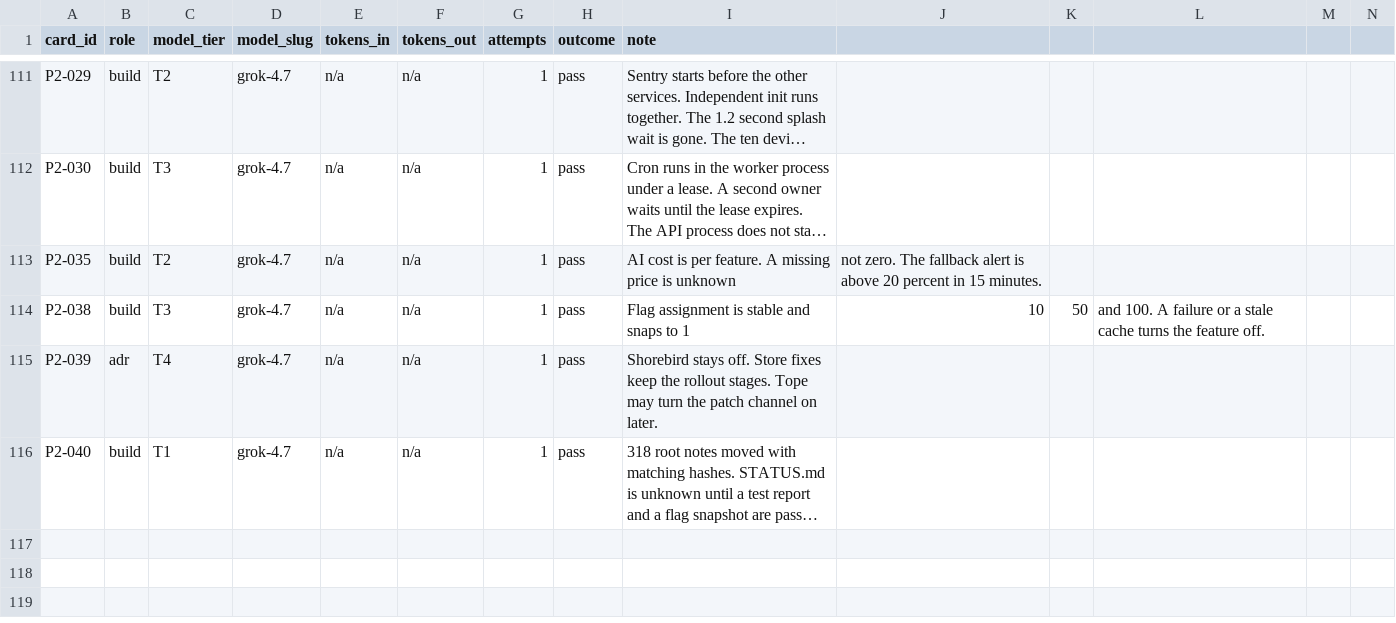
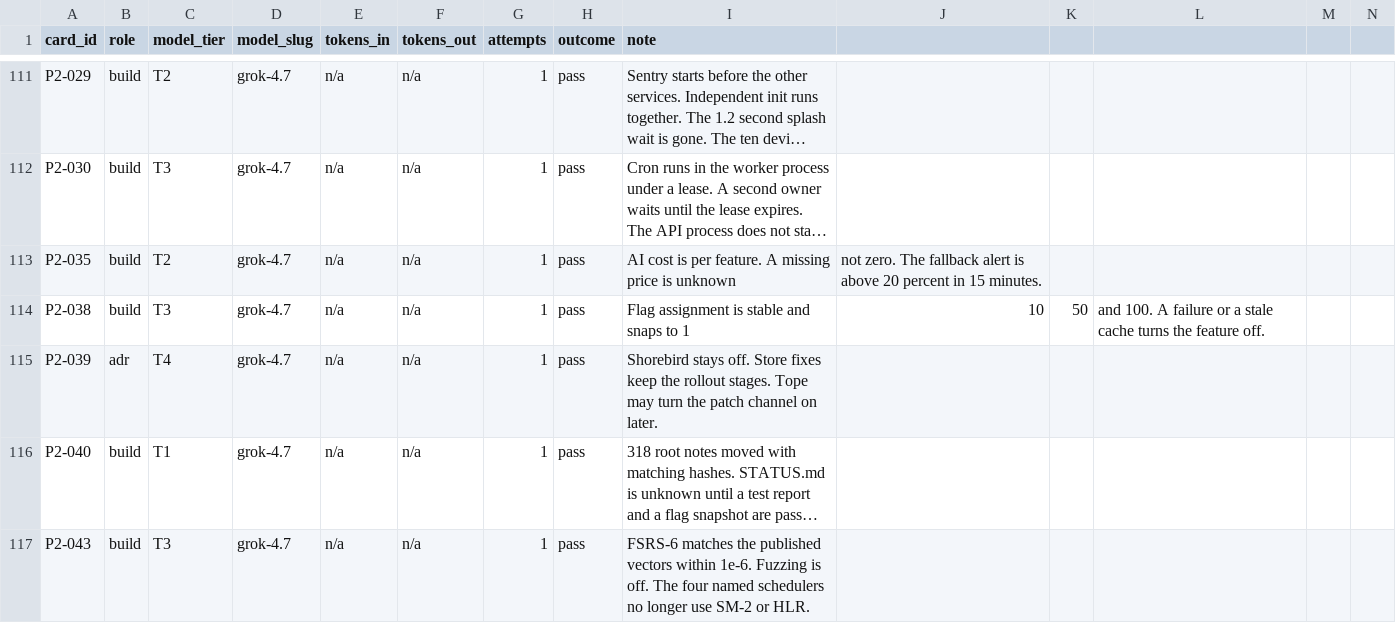
Before and after one commit to michaelTheKing0616/lingafriq-mobile-app-clone, a CSV file: docs/build/LEDGER.csv, drawn as a sheet; only a part is shown, gaps mark what is left out; long unchanged cells end in …; the diff names each change by its address in the sheet, - before the commit and + after, or states it on an @@ line.

```diff
--- a/docs/build/LEDGER.csv
+++ b/docs/build/LEDGER.csv
+row 117: P2-043 | build | T3 | grok-4.7 | n/a | n/a | 1 | pass | FSRS-6 matches the published vectors within 1e-6. Fuzzing is off. The four named schedulers no longer use SM-2 or HLR.
```
Also changed, not shown: docs/plan/CARD_STATUS.tsv, 18 other files.
